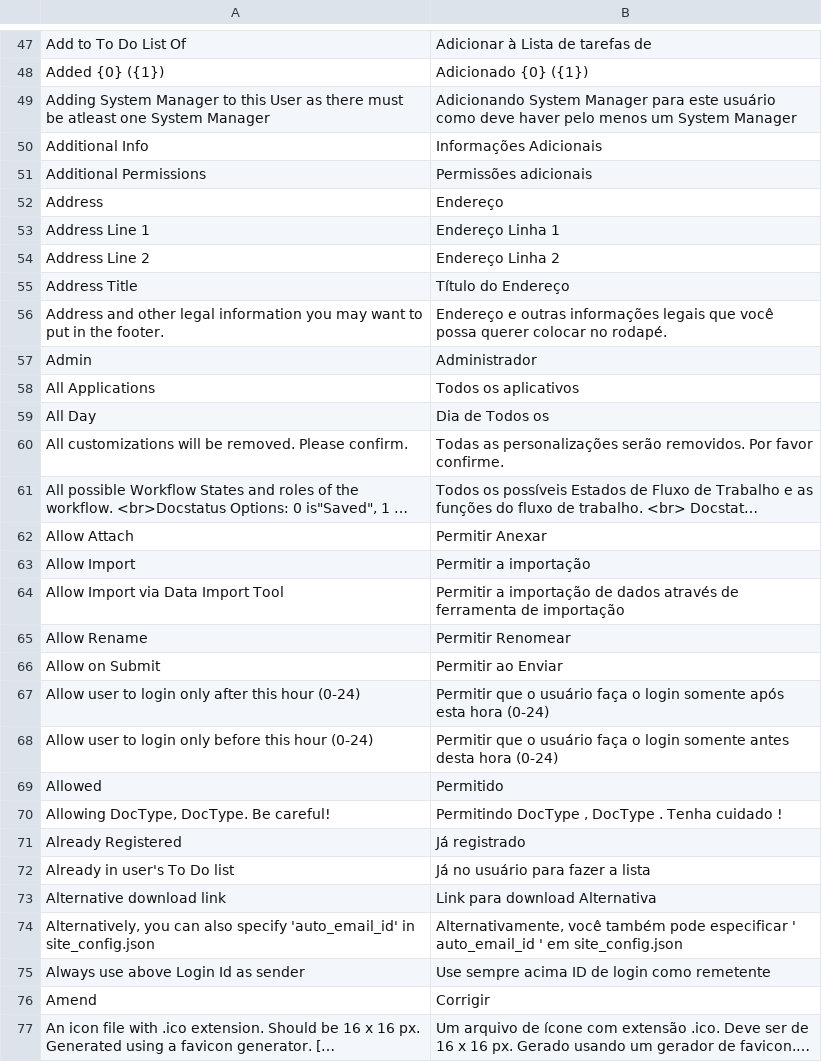
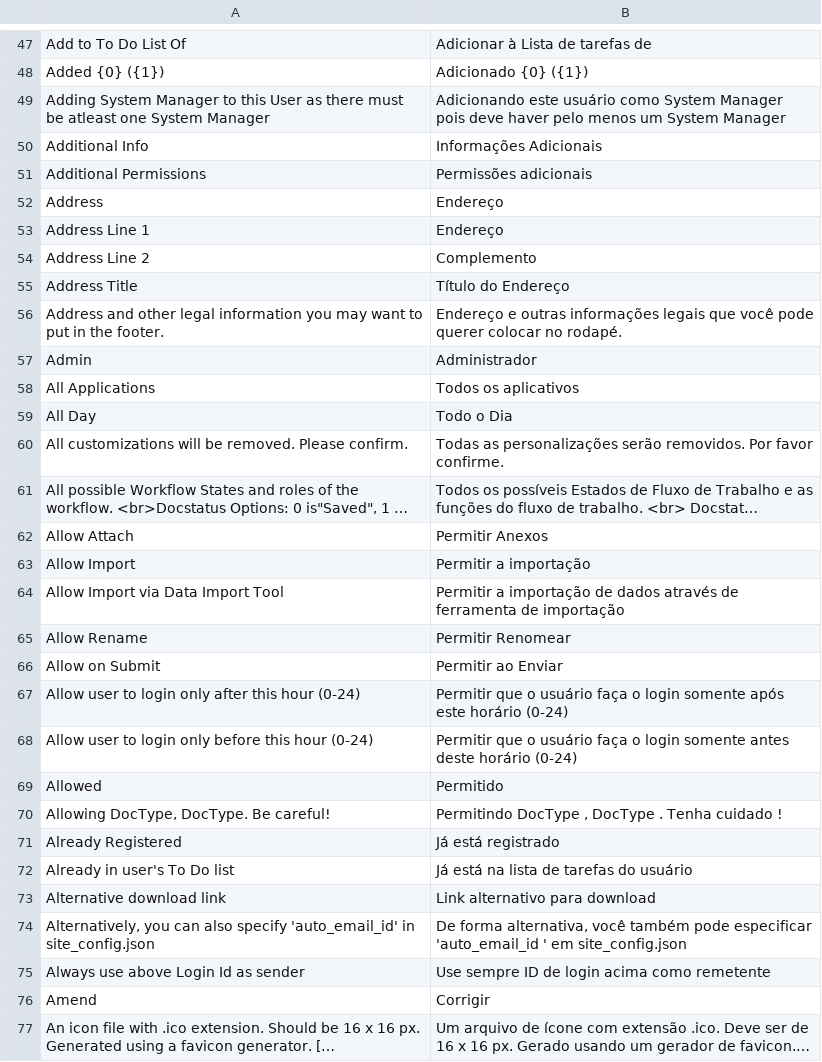
Before and after one commit to jorxzpagta/frappe, a CSV file: frappe/translations/pt-BR.csv, drawn as a sheet; only a part is shown, gaps mark what is left out; long unchanged cells end in …; the diff covers the shown part only; the diff names each change by its address in the sheet, - before the commit and + after, or states it on an @@ line.

```diff
--- a/frappe/translations/pt-BR.csv
+++ b/frappe/translations/pt-BR.csv
-B49: Adicionando System Manager para este usuário como deve haver…
+B49: Adicionando este usuário como System Manager pois deve haver…
-B53: Endereço Linha 1
+B53: Endereço
-B54: Endereço Linha 2
+B54: Complemento
-B56: …que você possa querer colocar…
+B56: …que você pode querer colocar…
-B59: Dia de Todos os
+B59: Todo o Dia
-B62: Permitir Anexar
+B62: Permitir Anexos
-B67: …somente após esta hora (0-24)
+B67: …somente após este horário (0-24)
-B68: …somente antes desta hora (0-24)
+B68: …somente antes deste horário (0-24)
-B71: Já registrado
+B71: Já está registrado
-B72: Já no usuário para fazer a lista
+B72: Já está na lista de tarefas do usuário
-B73: Link para download Alternativa
+B73: Link alternativo para download
-B74: Alternativamente, você também pode especificar ' auto_email_id ' em…
+B74: De forma alternativa, você também pode especificar 'auto_email_id ' em…
-B75: Use sempre acima ID de login como remetente
+B75: Use sempre ID de login acima como remetente
```
Also changed, not shown: 78 edited cells elsewhere in this file, frappe/translations/id.csv, frappe/translations/ja.csv, 18 other files.
